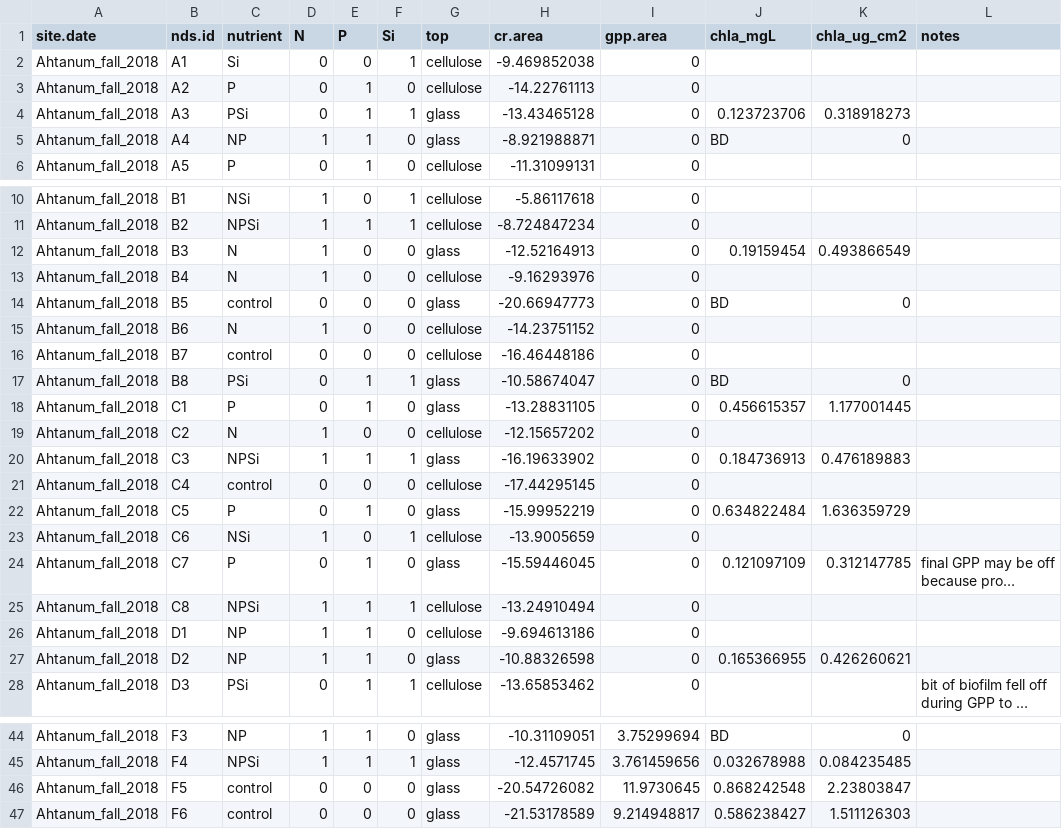
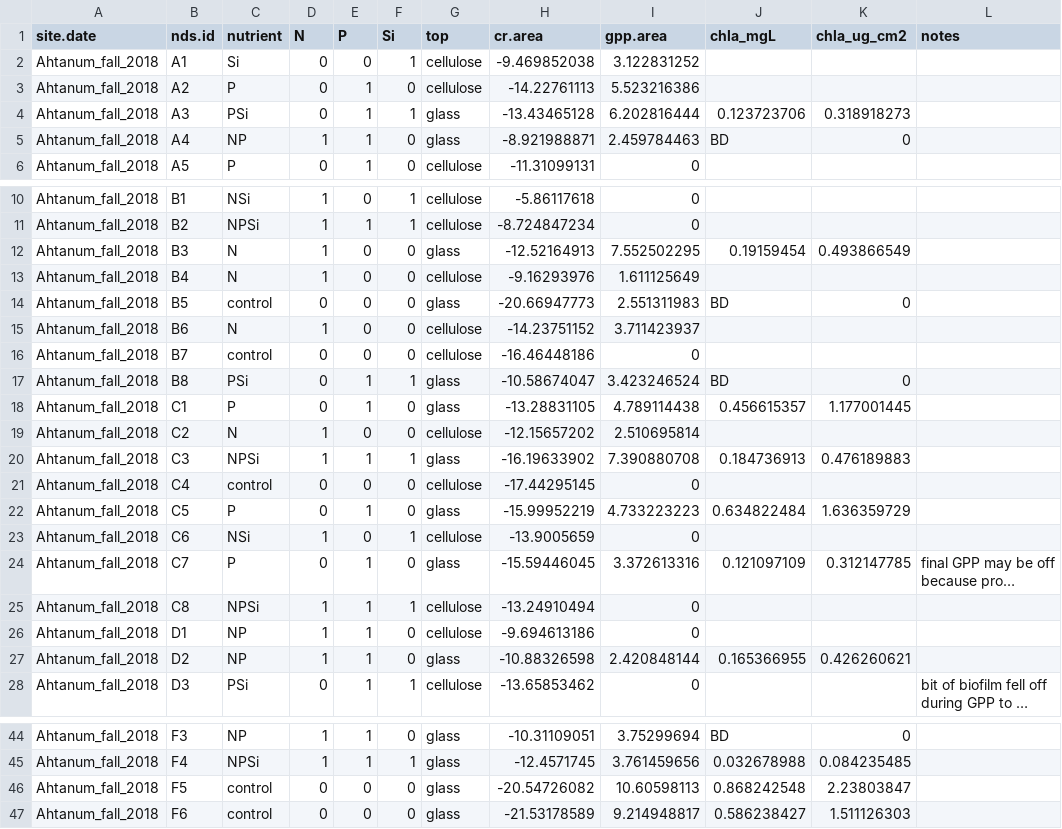
Before and after one commit to clayarango/Yakima-Ag-Sampling, a CSV file: aht_fall.csv, drawn as a sheet; only a part is shown, gaps mark what is left out; long unchanged cells end in …; the diff names each change by its address in the sheet, - before the commit and + after, or states it on an @@ line.

```diff
--- a/aht_fall.csv
+++ b/aht_fall.csv
-I2 (gpp.area): 0
+I2 (gpp.area): 3.122831252
-I3 (gpp.area): 0
+I3 (gpp.area): 5.523216386
-I4 (gpp.area): 0
+I4 (gpp.area): 6.202816444
-I5 (gpp.area): 0
+I5 (gpp.area): 2.459784463
-I12 (gpp.area): 0
+I12 (gpp.area): 7.552502295
-I13 (gpp.area): 0
+I13 (gpp.area): 1.611125649
-I14 (gpp.area): 0
+I14 (gpp.area): 2.551311983
-I15 (gpp.area): 0
+I15 (gpp.area): 3.711423937
-I17 (gpp.area): 0
+I17 (gpp.area): 3.423246524
-I18 (gpp.area): 0
+I18 (gpp.area): 4.789114438
-I19 (gpp.area): 0
+I19 (gpp.area): 2.510695814
-I20 (gpp.area): 0
+I20 (gpp.area): 7.390880708
-I22 (gpp.area): 0
+I22 (gpp.area): 4.733223223
-I24 (gpp.area): 0
+I24 (gpp.area): 3.372613316
-I27 (gpp.area): 0
+I27 (gpp.area): 2.420848144
-I46 (gpp.area): 11.9730645
+I46 (gpp.area): 10.60598113
```
Also changed, not shown: NRR files/aht_fall_nrr.csv, NRR files/aht_summer_nrr.csv, 17 other files.
